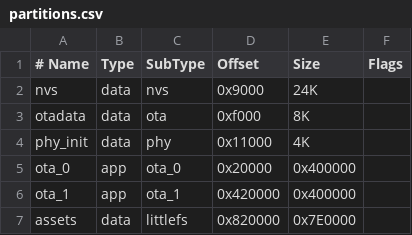
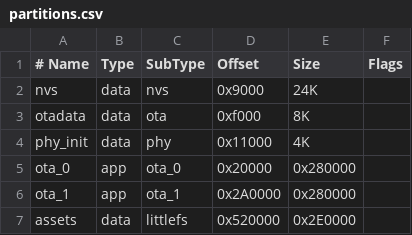
Before and after one commit to HighCodeh/TentacleOS, a CSV file: firmware_p4/partitions.csv, drawn as a sheet.

Commit message:
build(partitions): target the 8MB product flash

```diff
--- a/firmware_p4/partitions.csv
+++ b/firmware_p4/partitions.csv
@@ -4,4 +4,4 @@ otadata,    data,       ota,            0xf000,     8K,
 phy_init,   data,       phy,            0x11000,    4K,
-ota_0,      app,        ota_0,          0x20000,    0x400000,
-ota_1,      app,        ota_1,          0x420000,   0x400000,
-assets,     data,       littlefs,       0x820000,   0x7E0000,
+ota_0,      app,        ota_0,          0x20000,    0x280000,
+ota_1,      app,        ota_1,          0x2A0000,   0x280000,
+assets,     data,       littlefs,       0x520000,   0x2E0000,
```
Also changed, not shown: 1 other file.
